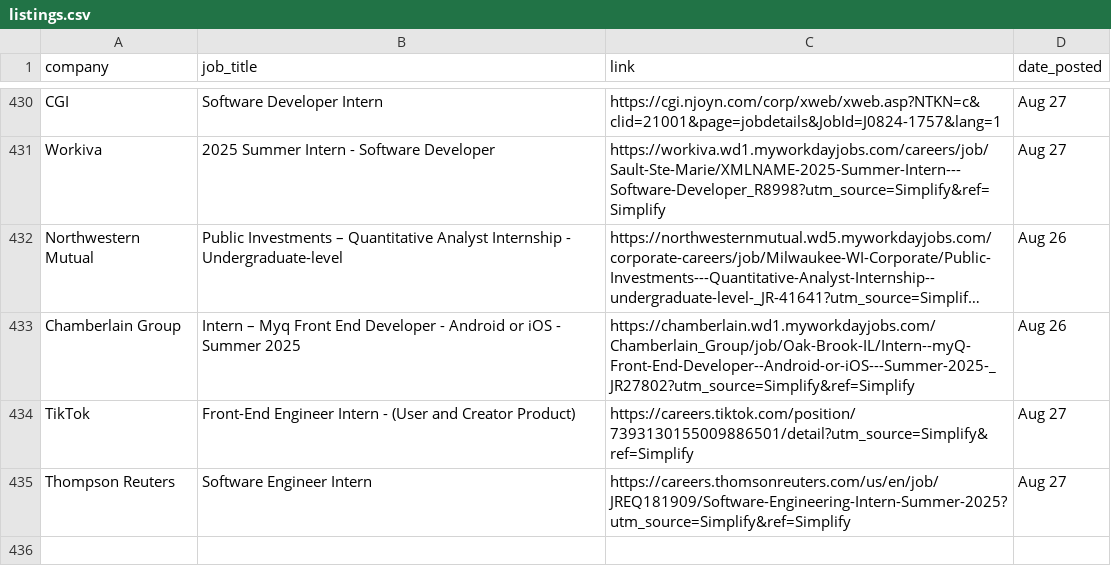
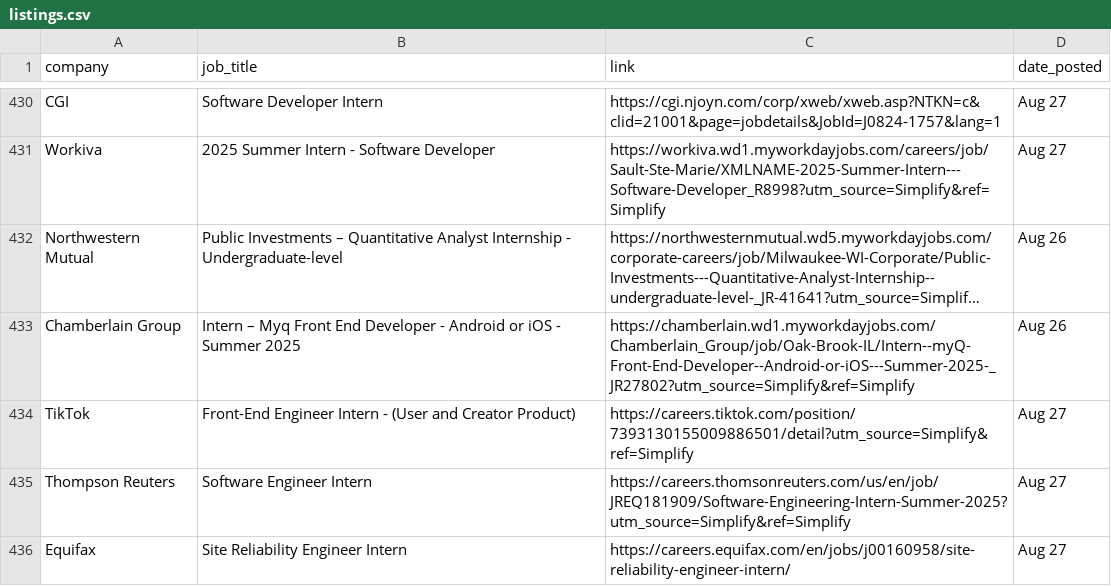
Before and after one commit to dannydxu1/job-monitor, a CSV file: listings.csv, drawn as a sheet; only a part is shown, gaps mark what is left out; long unchanged cells end in ….

Commit message:
Append new job listings

```diff
--- a/listings.csv
+++ b/listings.csv
@@ -435 +435,2 @@ TikTok,Front-End Engineer Intern - (User and Creator Product),https://careers.ti
 Thompson Reuters,Software Engineer Intern ,https://careers.thomsonreuters.com/us/en/job/JREQ181909/Software-Engineering-Intern-Summer-2025?utm_source=Simplify&ref=Simplify,Aug 27
+Equifax,Site Reliability Engineer Intern,https://careers.equifax.com/en/jobs/j00160958/site-reliability-engineer-intern/,Aug 27
```
